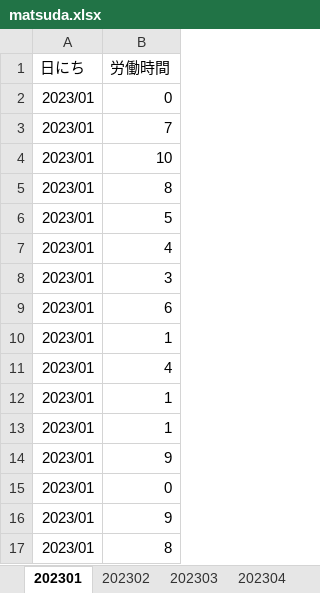
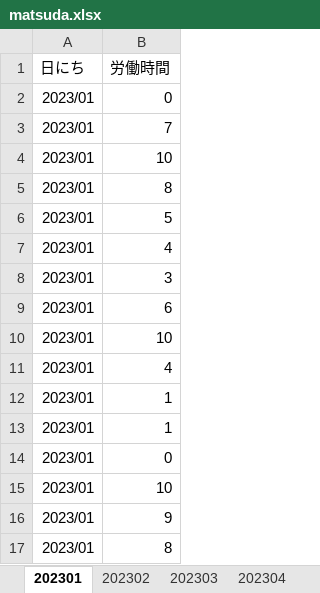
Before and after one commit to human9834/portfolio, an Excel workbook: Python/応用/excel×Python/excels/matsuda.xlsx, sheet 202301, drawn as a sheet; only a part is shown; values as stored, in another font and other column widths than the file's, no borders; removed rows and columns are numbered as before the commit, all else as after; the diff names each change by its address in the sheet, - before the commit and + after, or states it on an @@ line.

```diff
--- a/Python/応用/excel×Python/excels/matsuda.xlsx (sheet 202301)
+++ b/Python/応用/excel×Python/excels/matsuda.xlsx (sheet 202301)
-B10 (労働時間): 1
+B10 (労働時間): 10
-row 14: 2023/01 | 9
+row 15: 2023/01 | 10
```
Also changed, not shown: sheet 202303, Python/応用/excel×Python/excels/masuda.xlsx, Python/応用/excel×Python/excels/sanada.xlsx, 2 other files.
